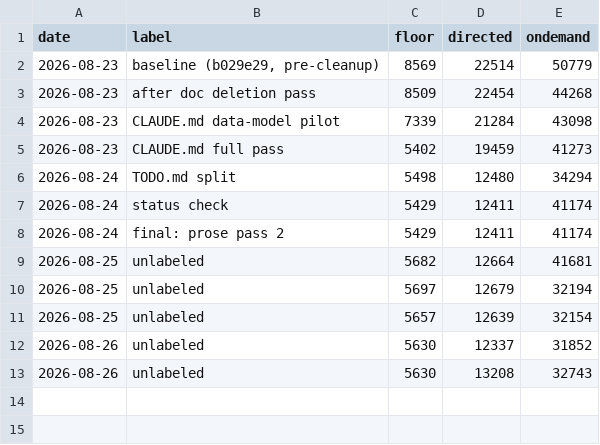
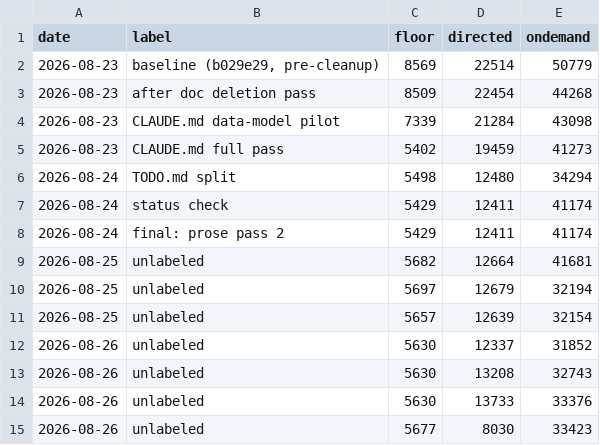
Before and after one commit to agentv/xsettlers-26, a TSV file: scripts/context_log.tsv, drawn as a sheet; the diff names each change by its address in the sheet, - before the commit and + after, or states it on an @@ line.

Commit message:
Treat dev_history as a lookup, not as orientation
It was in shrink.py's DIRECTED tier, so every fresh session paid for the
whole decision log before doing anything -- 5750 tokens, and a log only
ever grows. Nothing read it that way: every use is a pointer from a comment
or a doc asking for the reasoning behind one specific rule.

CLAUDE.md now says so, the file says so about itself, and DIRECTED holds
TODO.md alone. Directed context drops 13733 -> 8030 tokens, and today's
whole run of work measures -821 against this morning instead of +1138.
The content moved tiers; none of it was cut.

```diff
--- a/scripts/context_log.tsv
+++ b/scripts/context_log.tsv
+row 14: 2026-08-26 | unlabeled | 5630 | 13733 | 33376
+row 15: 2026-08-26 | unlabeled | 5677 | 8030 | 33423
```
Also changed, not shown: 3 other files.
